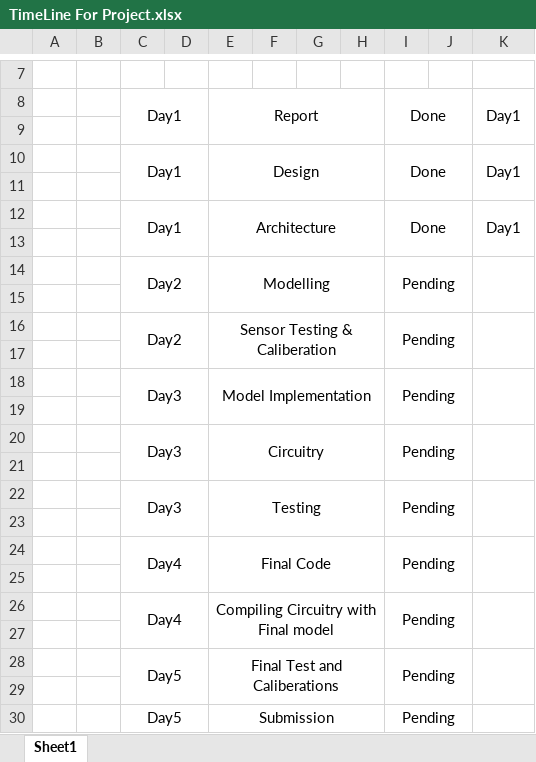
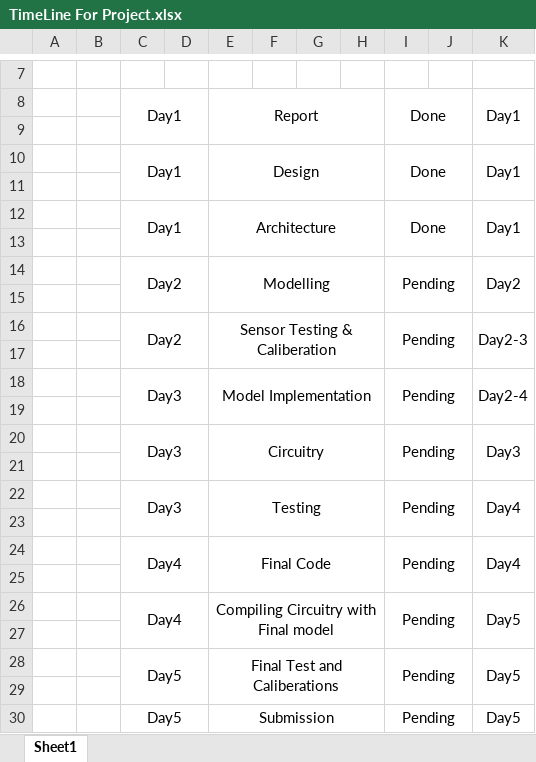
Before and after one commit to ARSSAP/TechWiz-IoT-2K23-B, an Excel workbook: SupTech/Logs/TimeLine For Project.xlsx, sheet Sheet1, drawn as a sheet; only a part is shown, gaps mark what is left out; values as stored, in another font and other column widths than the file's, no borders; conditional formats not drawn; the diff names each change by its address in the sheet, - before the commit and + after, or states it on an @@ line.

```diff
--- a/SupTech/Logs/TimeLine For Project.xlsx (sheet Sheet1)
+++ b/SupTech/Logs/TimeLine For Project.xlsx (sheet Sheet1)
-K14: (empty)
+K14: Day2
-K16: (empty)
+K16: Day2-3
-K18: (empty)
+K18: Day2-4
-K20: (empty)
+K20: Day3
-K22: (empty)
+K22: Day4
-K24: (empty)
+K24: Day4
-K26: (empty)
+K26: Day5
-K28: (empty)
+K28: Day5
-K30: (empty)
+K30: Day5
```
Also changed, not shown: SupTech/Logs/Expense Sheet Suptech.xlsx.
